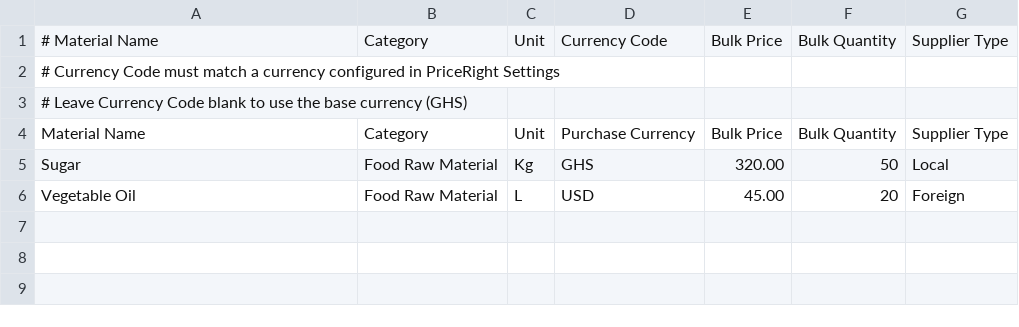
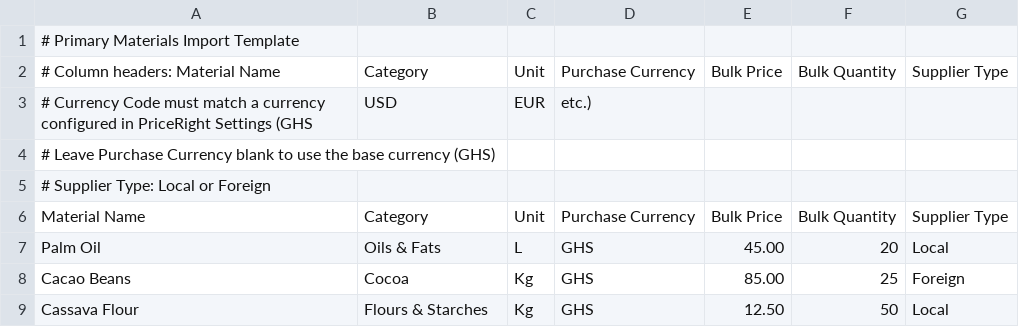
Before and after one commit to KwakuAsamoah/priceright, a CSV file: client/public/templates/materials-import-template.csv, drawn as a sheet.

Commit message:
Add product import, intermediate import, sample data files, and Settings download UI

```diff
--- a/client/public/templates/materials-import-template.csv
+++ b/client/public/templates/materials-import-template.csv
@@ -1,6 +1,9 @@
-# Material Name, Category, Unit, Currency Code, Bulk Price, Bulk Quantity, Supplier Type
-# Currency Code must match a currency configured in PriceRight Settings
-# Leave Currency Code blank to use the base currency (GHS)
+# Primary Materials Import Template
+# Column headers: Material Name, Category, Unit, Purchase Currency, Bulk Price, Bulk Quantity, Supplier Type
+# Currency Code must match a currency configured in PriceRight Settings (GHS, USD, EUR, etc.)
+# Leave Purchase Currency blank to use the base currency (GHS)
+# Supplier Type: Local or Foreign
 Material Name,Category,Unit,Purchase Currency,Bulk Price,Bulk Quantity,Supplier Type
-Sugar,Food Raw Material,Kg,GHS,320.00,50,Local
-Vegetable Oil,Food Raw Material,L,USD,45.00,20,Foreign
+Palm Oil,Oils & Fats,L,GHS,45.00,20,Local
+Cacao Beans,Cocoa,Kg,GHS,85.00,25,Foreign
+Cassava Flour,Flours & Starches,Kg,GHS,12.50,50,Local
```
Also changed, not shown: 11 other files.
